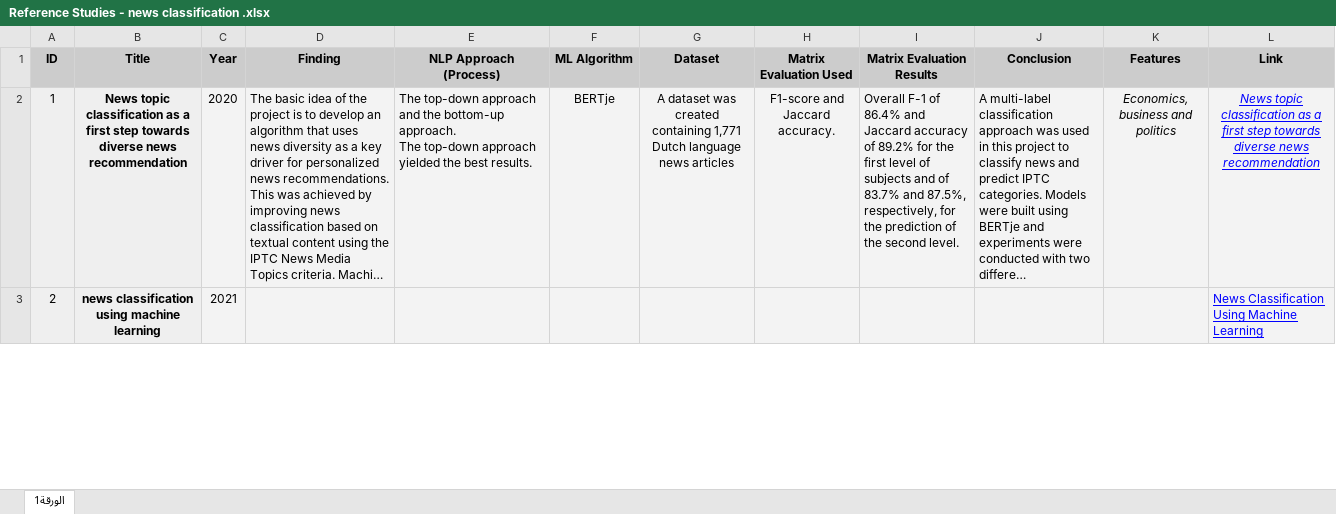
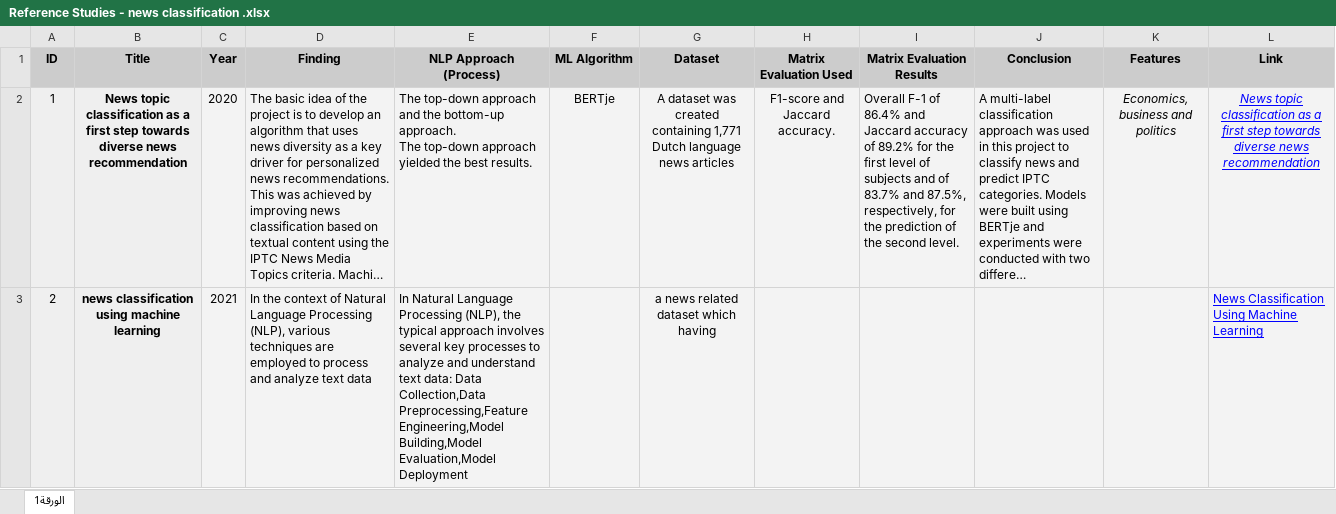
Before and after one commit to mn83680/news-classification-, an Excel workbook: Reference Studies - news classification .xlsx, sheet الورقة1, drawn as a sheet; only a part is shown; long unchanged cells end in …; values as stored, in another font and other column widths than the file's, no borders; charts and pictures not drawn; the diff covers the shown part only; the diff names each change by its address in the sheet, - before the commit and + after, or states it on an @@ line.

Commit message:
ADD DATA

```diff
--- a/Reference Studies - news classification .xlsx (sheet الورقة1)
+++ b/Reference Studies - news classification .xlsx (sheet الورقة1)
-D3 (Finding): (empty)
+D3 (Finding): In the context of Natural Language Processing (NLP), various techniques are employed to process and analyze text data
-E3 (NLP Approach (Process)): (empty)
+E3 (NLP Approach (Process)): In Natural Language Processing (NLP), the typical approach involves several key processes to analyze and understand text data: Data Collection,Data Preprocessing,Feature Engineering,Model Building,Model Evaluation,Model Deployment
-G3 (Dataset): (empty)
+G3 (Dataset): a news related dataset which having
```
Also changed, not shown: 10 edited cells elsewhere in this sheet.
